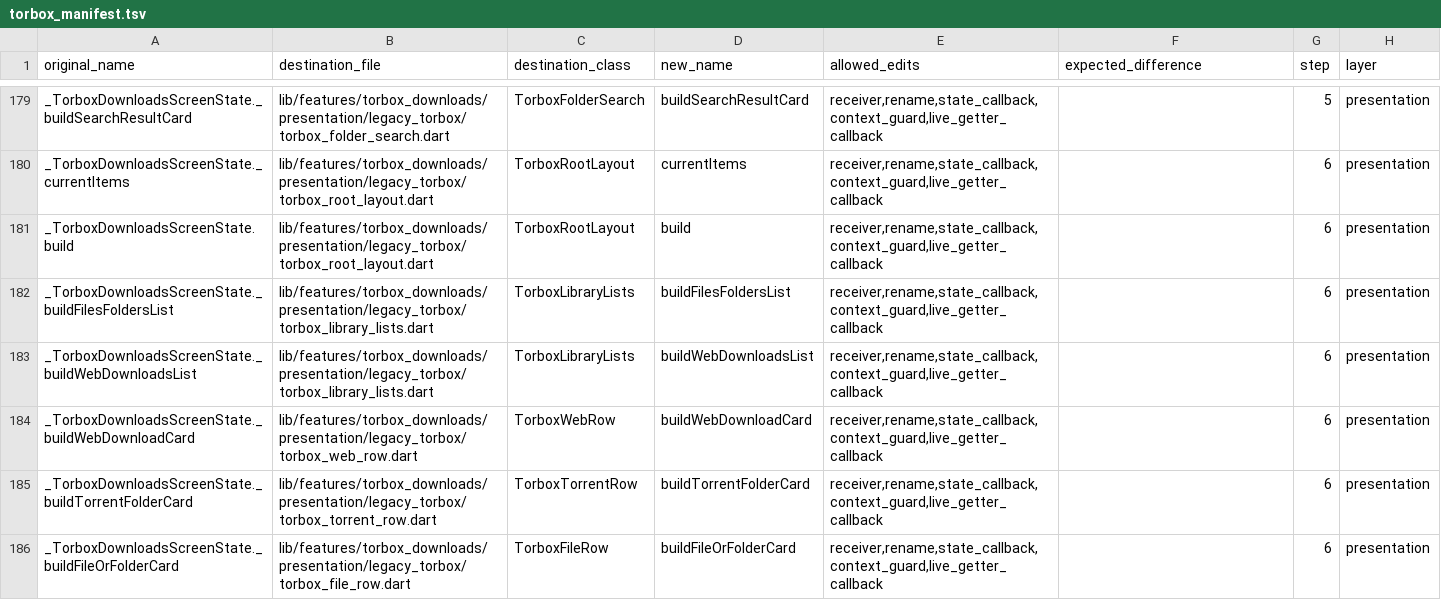
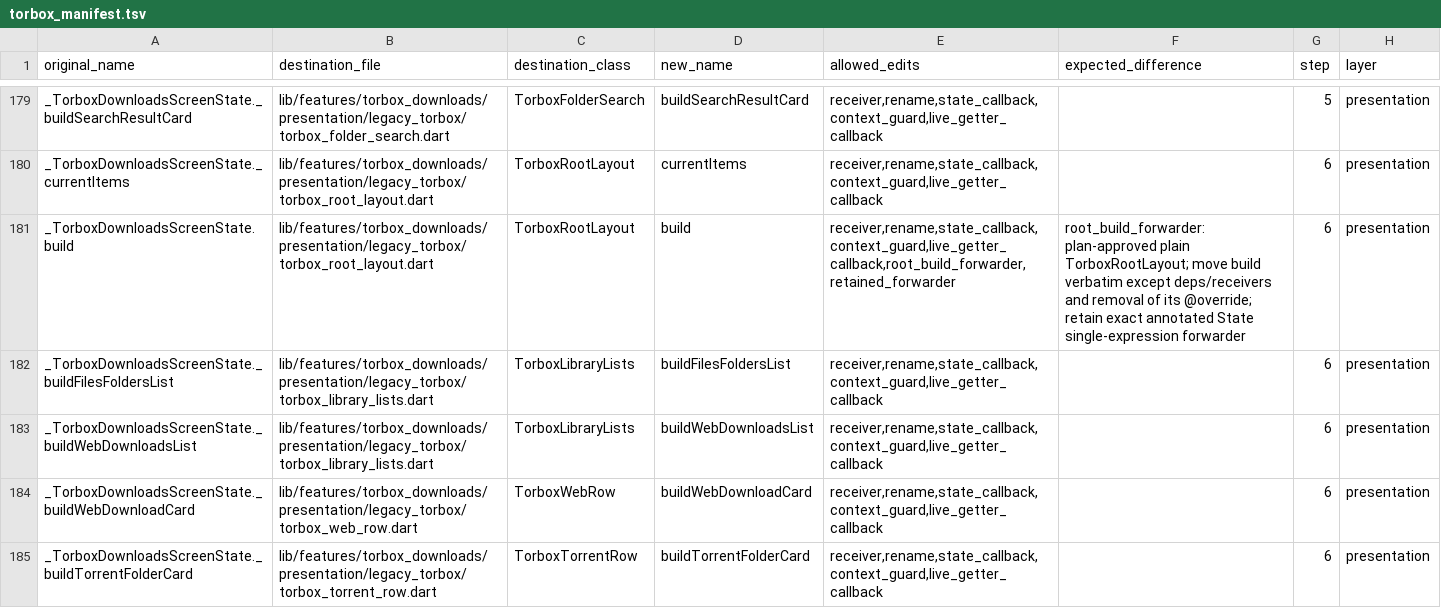
Before and after one commit to varunsalian/debrify, a TSV file: dev/tool/torbox_manifest.tsv, drawn as a sheet; only a part is shown, gaps mark what is left out; the shorter side is filled out with more unchanged rows.

```diff
--- a/dev/tool/torbox_manifest.tsv
+++ b/dev/tool/torbox_manifest.tsv
@@ -180,3 +180,3 @@ _TorboxDownloadsScreenState._buildSearchResultCard	lib/features/torbox_downloads
 _TorboxDownloadsScreenState._currentItems	lib/features/torbox_downloads/presentation/legacy_torbox/torbox_root_layout.dart	TorboxRootLayout	currentItems	receiver,rename,state_callback,context_guard,live_getter_callback		6	presentation
-_TorboxDownloadsScreenState.build	lib/features/torbox_downloads/presentation/legacy_torbox/torbox_root_layout.dart	TorboxRootLayout	build	receiver,rename,state_callback,context_guard,live_getter_callback		6	presentation
+_TorboxDownloadsScreenState.build	lib/features/torbox_downloads/presentation/legacy_torbox/torbox_root_layout.dart	TorboxRootLayout	build	receiver,rename,state_callback,context_guard,live_getter_callback,root_build_forwarder,retained_forwarder	root_build_forwarder: plan-approved plain TorboxRootLayout; move build verbatim except deps/receivers and removal of its @override; retain exact annotated State single-expression forwarder	6	presentation
 _TorboxDownloadsScreenState._buildFilesFoldersList	lib/features/torbox_downloads/presentation/legacy_torbox/torbox_library_lists.dart	TorboxLibraryLists	buildFilesFoldersList	receiver,rename,state_callback,context_guard,live_getter_callback		6	presentation
```
Also changed, not shown: 18 other files.
